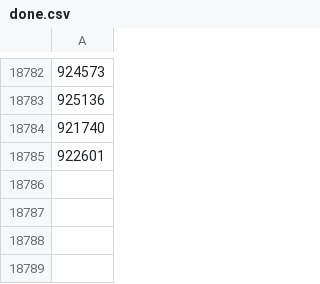
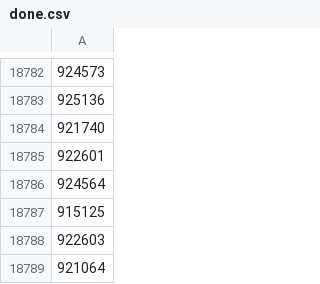
Before and after one commit to skyinthehand/smash_database, a CSV file: data/startgg/done.csv, drawn as a sheet; only a part is shown, gaps mark what is left out.

```diff
--- a/data/startgg/done.csv
+++ b/data/startgg/done.csv
@@ -18785 +18785,5 @@
 922601
+924564
+915125
+922603
+921064
```
Also changed, not shown: 22 other files.
